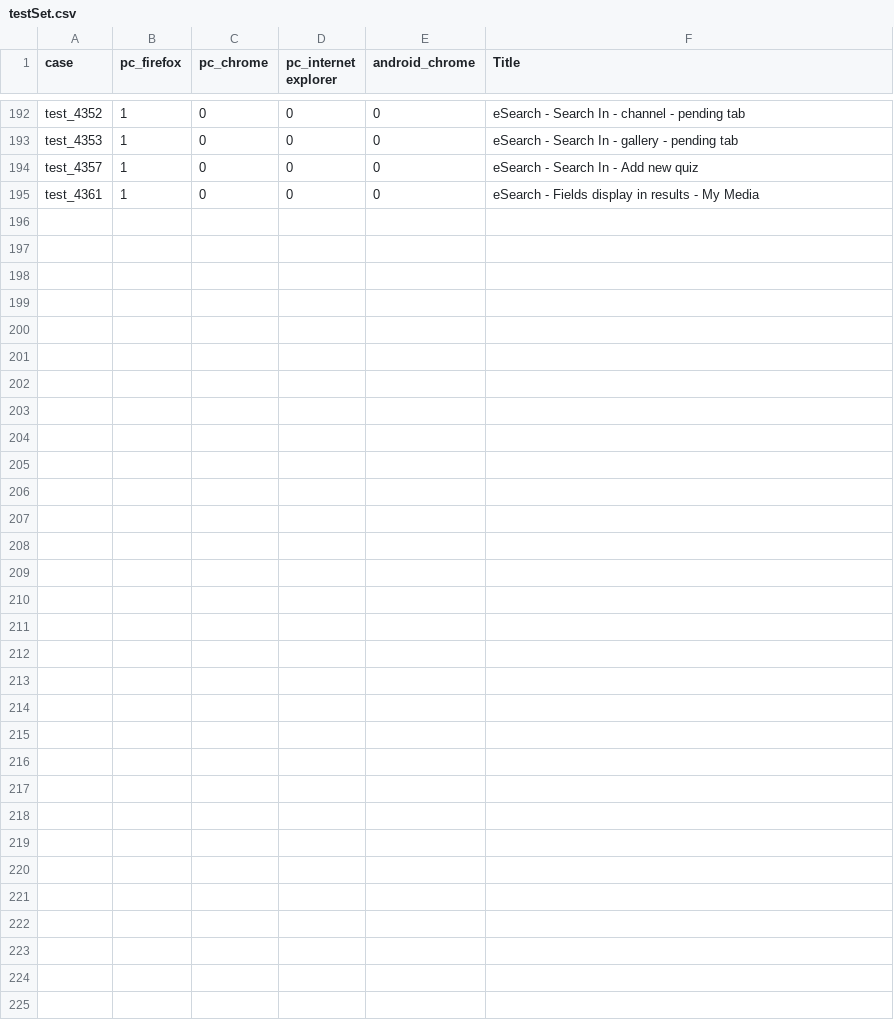
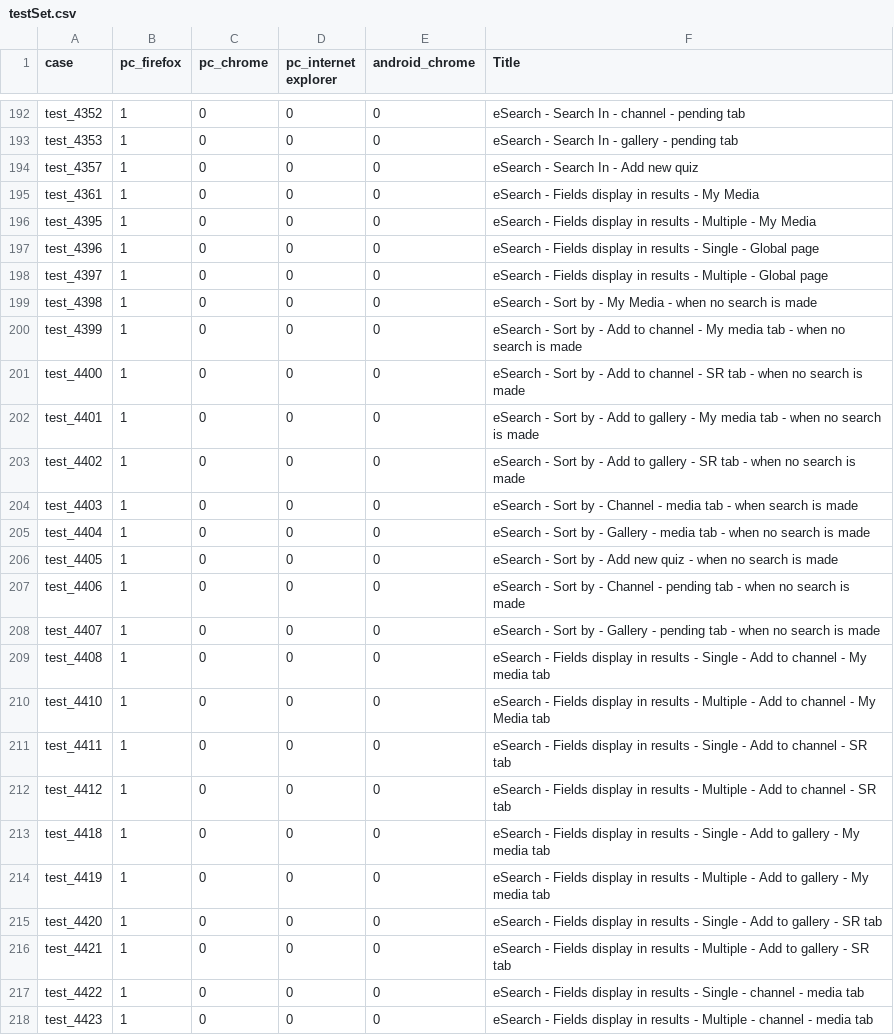
Before and after one commit to NadyaDi/kms-automation, a CSV file: web/ini/testSet.csv, drawn as a sheet; only a part is shown, gaps mark what is left out; the diff covers the shown part only.

Commit message:
Updated testset, test partner prod newUI, test partner testing new UI

```diff
--- a/web/ini/testSet.csv
+++ b/web/ini/testSet.csv
@@ -195 +195,24 @@ test_4357,1,0,0,0,eSearch - Search In - Add new quiz
 test_4361,1,0,0,0,eSearch - Fields display in results - My Media
+test_4395,1,0,0,0,eSearch - Fields display in results - Multiple - My Media
+test_4396,1,0,0,0,eSearch - Fields display in results - Single - Global page
+test_4397,1,0,0,0,eSearch - Fields display in results - Multiple - Global page
+test_4398,1,0,0,0,eSearch - Sort by - My Media - when no search is made
+test_4399,1,0,0,0,eSearch - Sort by - Add to channel - My media tab - when no search is made
+test_4400,1,0,0,0,eSearch - Sort by - Add to channel - SR tab - when no search is made
+test_4401,1,0,0,0,eSearch - Sort by - Add to gallery - My media tab - when no search is made
+test_4402,1,0,0,0,eSearch - Sort by - Add to gallery - SR tab - when no search is made
+test_4403,1,0,0,0,eSearch - Sort by - Channel - media tab - when search is made
+test_4404,1,0,0,0,eSearch - Sort by - Gallery - media tab - when no search is made
+test_4405,1,0,0,0,eSearch - Sort by - Add new quiz - when no search is made
+test_4406,1,0,0,0,eSearch - Sort by - Channel - pending tab - when no search is made
+test_4407,1,0,0,0,eSearch - Sort by - Gallery - pending tab - when no search is made
+test_4408,1,0,0,0,eSearch - Fields display in results - Single - Add to channel - My media tab
+test_4410,1,0,0,0,eSearch - Fields display in results - Multiple - Add to channel - My Media tab
+test_4411,1,0,0,0,eSearch - Fields display in results - Single - Add to channel - SR tab
+test_4412,1,0,0,0,eSearch - Fields display in results - Multiple - Add to channel - SR tab
+test_4418,1,0,0,0,eSearch - Fields display in results - Single - Add to gallery - My media tab
+test_4419,1,0,0,0,eSearch - Fields display in results - Multiple - Add to gallery - My media tab
+test_4420,1,0,0,0,eSearch - Fields display in results - Single - Add to gallery - SR tab
+test_4421,1,0,0,0,eSearch - Fields display in results - Multiple - Add to gallery - SR tab
+test_4422,1,0,0,0,eSearch - Fields display in results - Single - channel - media tab
+test_4423,1,0,0,0,eSearch - Fields display in results - Multiple - channel - media tab
```
Also changed, not shown: 11 edited cells elsewhere in this file, web/ini/testPartnersProdNewUI.csv, web/ini/testPartnersTestingNewUI.csv.
